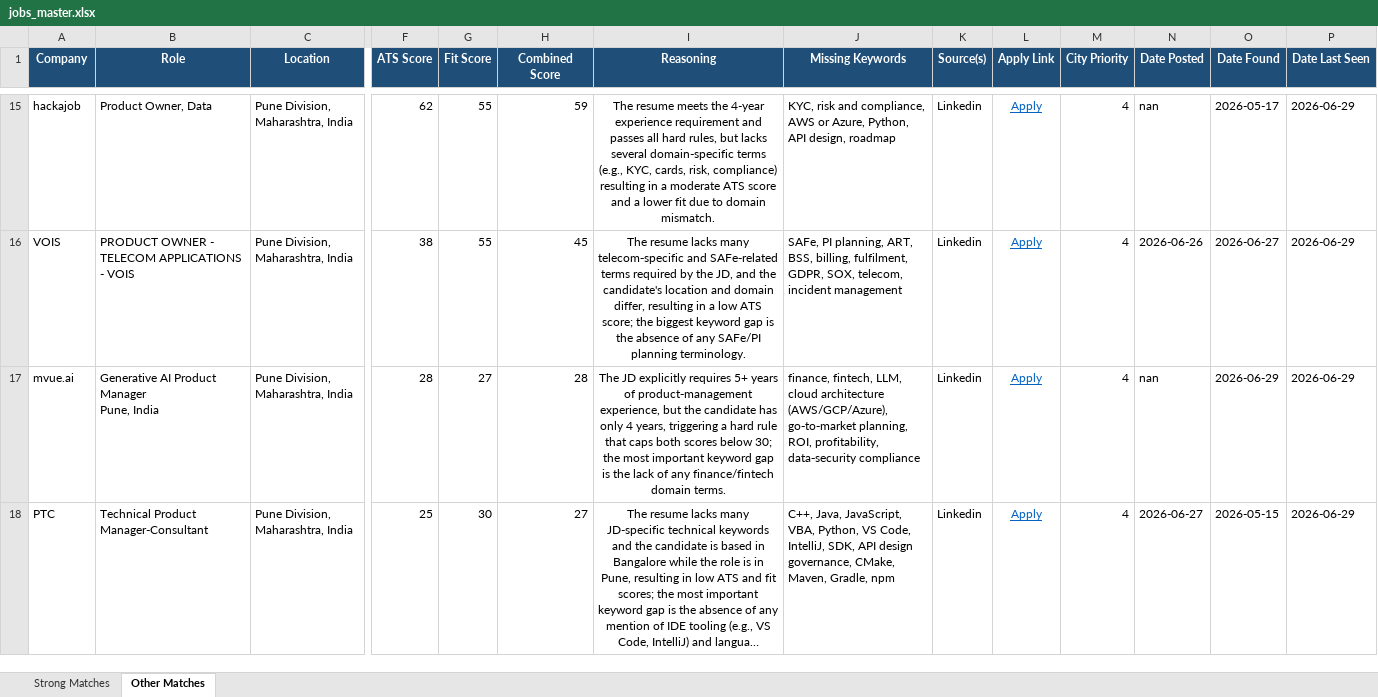
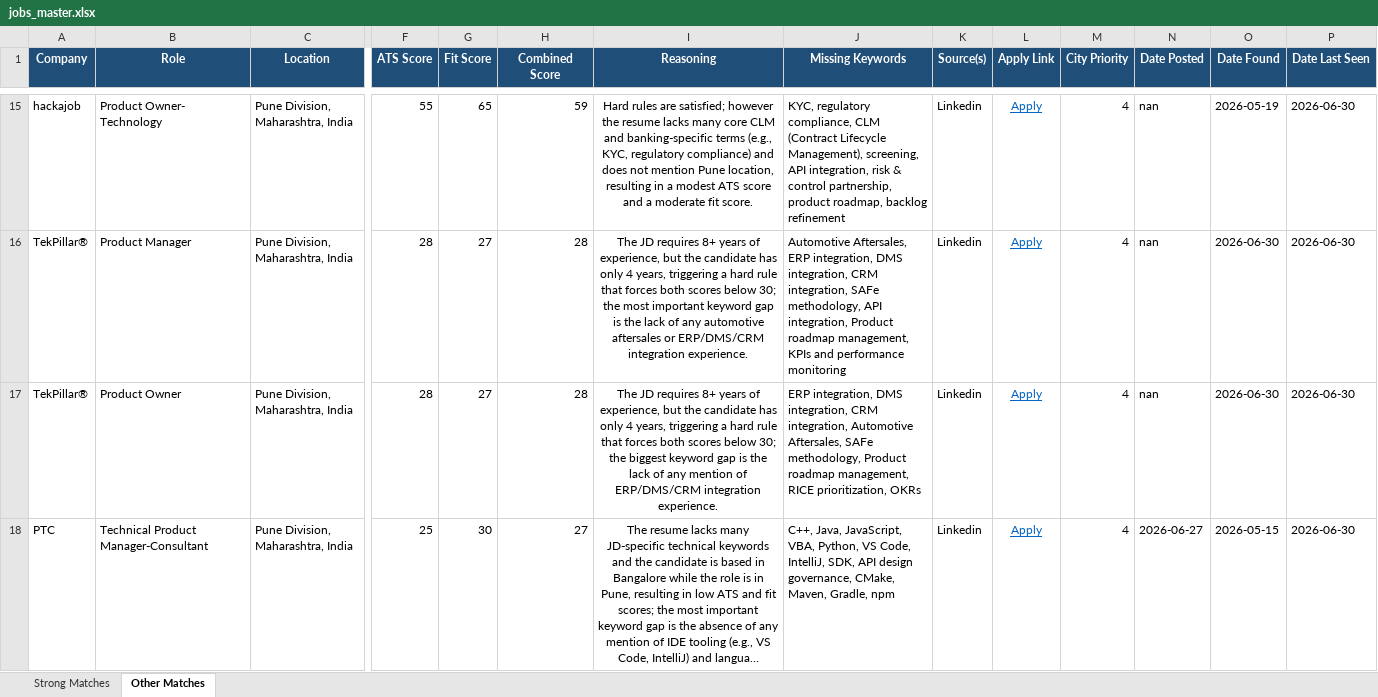
Before and after one commit to anirbanp19/Job-Tracker, an Excel workbook: output/jobs_master.xlsx, sheet Other Matches, drawn as a sheet; only a part is shown, gaps mark what is left out; long unchanged cells end in …; values as stored, in another font and other column widths than the file's, no borders; removed rows and columns are numbered as before the commit, all else as after; rows hold the shown columns only; ↵ is a line break in a cell; the diff covers the shown part only; the diff names each change by its address in the sheet, - before the commit and + after, or states it on an @@ line.

```diff
--- a/output/jobs_master.xlsx (sheet Other Matches)
+++ b/output/jobs_master.xlsx (sheet Other Matches)
-B15 (Role): Product Owner, Data
+B15 (Role): Product Owner- Technology
-F15 (ATS Score): 62
+F15 (ATS Score): 55
-G15 (Fit Score): 55
+G15 (Fit Score): 65
-I15 (Reasoning): The resume meets the 4-year experience requirement and passes all hard rules, but lacks several domain-specific terms (e.g., KYC, cards, risk, compliance) resulting in a moderate ATS score and a lower fit due to domain mismatch.
+I15 (Reasoning): Hard rules are satisfied; however the resume lacks many core CLM and banking-specific terms (e.g., KYC, regulatory compliance) and does not mention Pune location, resulting in a modest ATS score and a moderate fit score.
-J15 (Missing Keywords): KYC, risk and compliance, AWS or Azure, Python, API design, roadmap
+J15 (Missing Keywords): KYC, regulatory compliance, CLM (Contract Lifecycle Management), screening, API integration, risk & control partnership, product roadmap, backlog refinement
-O15 (Date Found): 2026-05-17
+O15 (Date Found): 2026-05-19
-P15 (Date Last Seen): 2026-06-29
+P15 (Date Last Seen): 2026-06-30
-row 16: VOIS | PRODUCT OWNER - TELECOM APPLICATIONS - VOIS | Pune Division, Maharashtra, India | 38 | 55 | 45 | The resume lacks many telecom‑specific and SAFe‑related terms required by the JD, and the candidate's location and domain differ, resulting in a low ATS score; the biggest keyword gap is the absence of any SAFe/PI planning terminology. | SAFe, PI planning, ART, BSS, billing, fulfilment, GDPR, SOX, telecom, incident management | Linkedin | Apply | 4 | 2026-06-26 | 2026-06-27 | 2026-06-29
-A16 (Company): mvue.ai
+A16 (Company): TekPillar®
-B16 (Role): Generative AI Product Manager ↵ Pune, India
+B16 (Role): Product Manager
-I16 (Reasoning): The JD explicitly requires 5+ years of product‑management experience, but the candidate has only 4 years, triggering a hard rule that caps both scores below 30; the most important keyword gap is the lack of any finance/fintech domain terms.
+I16 (Reasoning): The JD requires 8+ years of experience, but the candidate has only 4 years, triggering a hard rule that forces both scores below 30; the most important keyword gap is the lack of any automotive aftersales or ERP/DMS/CRM integration experience.
-J16 (Missing Keywords): finance, fintech, LLM, cloud architecture (AWS/GCP/Azure), go‑to‑market planning, ROI, profitability, data‑security compliance
+J16 (Missing Keywords): Automotive Aftersales, ERP integration, DMS integration, CRM integration, SAFe methodology, API integration, Product roadmap management, KPIs and performance monitoring
-O16 (Date Found): 2026-06-29
+O16 (Date Found): 2026-06-30
-P16 (Date Last Seen): 2026-06-29
+P16 (Date Last Seen): 2026-06-30
+row 17: TekPillar® | Product Owner | Pune Division, Maharashtra, India | 28 | 27 | 28 | The JD requires 8+ years of experience, but the candidate has only 4 years, triggering a hard rule that forces both scores below 30; the biggest keyword gap is the lack of any mention of ERP/DMS/CRM integration experience. | ERP integration, DMS integration, CRM integration, Automotive Aftersales, SAFe methodology, Product roadmap management, RICE prioritization, OKRs | Linkedin | Apply | 4 | nan | 2026-06-30 | 2026-06-30
-P18 (Date Last Seen): 2026-06-29
+P18 (Date Last Seen): 2026-06-30
```
Also changed, not shown: 6 added rows, 6 removed rows and 17 edited cells elsewhere in this sheet, sheet Strong Matches, 1 other file.
